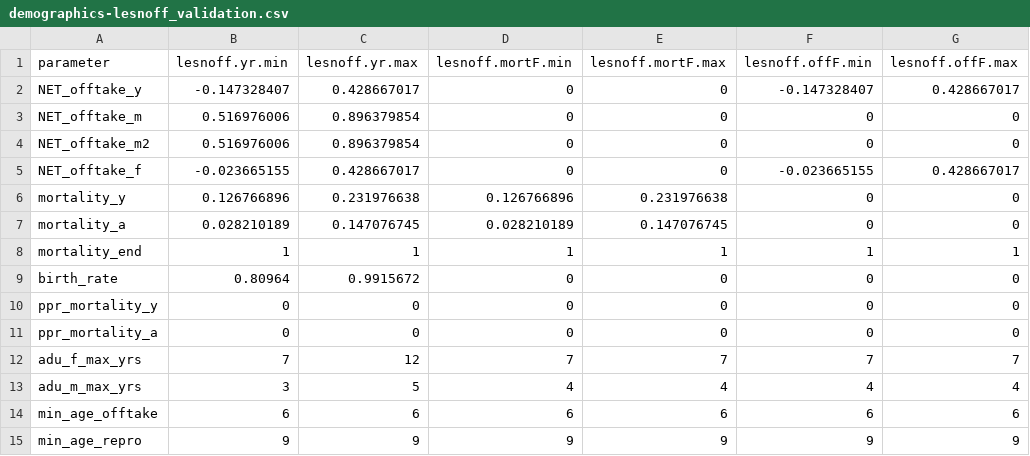
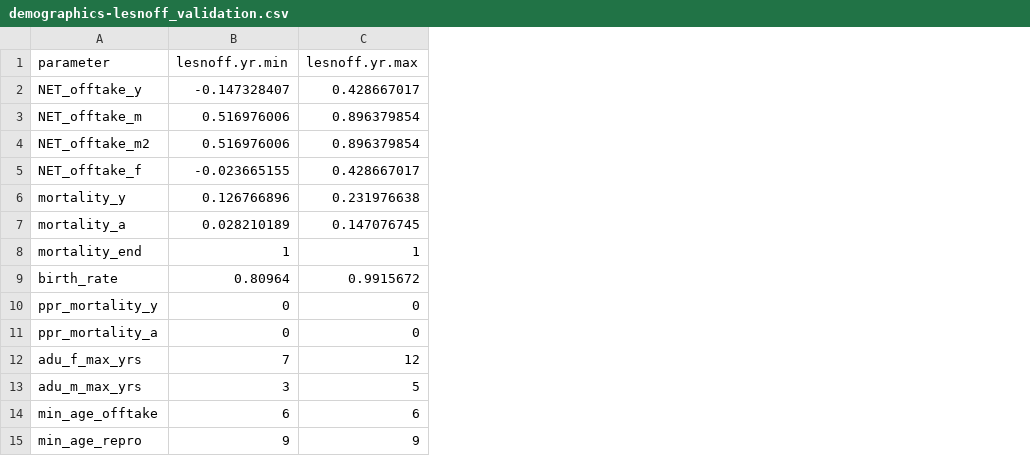
Before and after one commit to BethSavagar/demographic_model_1, a CSV file: data/Applied_parameters/demographics-lesnoff_validation.csv, drawn as a sheet; only a part is shown; the diff names each change by its address in the sheet, - before the commit and + after, or states it on an @@ line.

```diff
--- a/data/Applied_parameters/demographics-lesnoff_validation.csv
+++ b/data/Applied_parameters/demographics-lesnoff_validation.csv
-column D (lesnoff.mortF.min), rows 2-15: 0 | 0 | 0 | 0 | 0.126766896 | 0.028210189 | 1 | 0 | 0 | 0 | 7 | 4 | 6 | 9
-column E (lesnoff.mortF.max), rows 2-15: 0 | 0 | 0 | 0 | 0.231976638 | 0.147076745 | 1 | 0 | 0 | 0 | 7 | 4 | 6 | 9
-column F (lesnoff.offF.min), rows 2-15: -0.147328407 | 0 | 0 | -0.023665155 | 0 | 0 | 1 | 0 | 0 | 0 | 7 | 4 | 6 | 9
-column G (lesnoff.offF.max), rows 2-15: 0.428667017 | 0 | 0 | 0.428667017 | 0 | 0 | 1 | 0 | 0 | 0 | 7 | 4 | 6 | 9
```
Also changed, not shown: data/Applied_parameters/demographics-cgiar_validation.csv, data/Applied_parameters/state_vars-cgiar_validation.csv, 17 other files.
